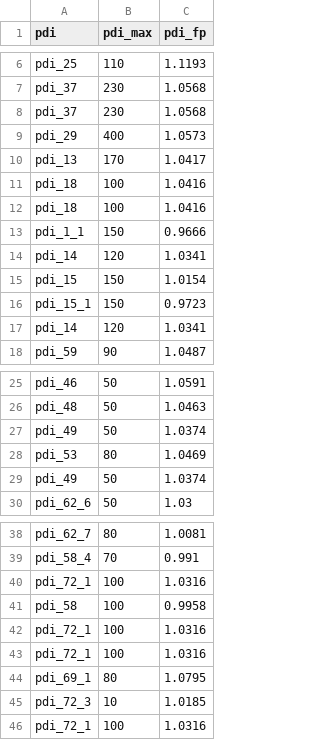
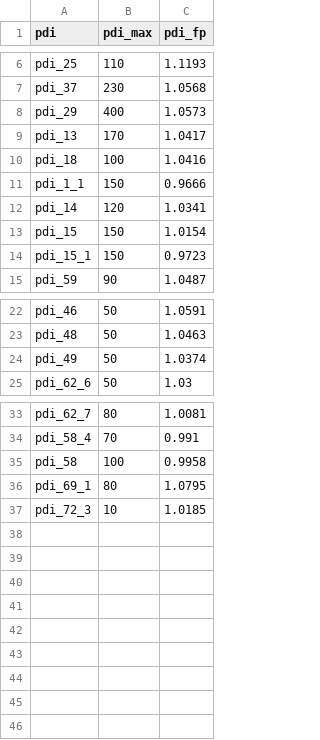
Before and after one commit to epereirab/renovar, a CSV file: renovar/datos/data_pdi.csv, drawn as a sheet; only a part is shown, gaps mark what is left out; the diff names each change by its address in the sheet, - before the commit and + after, or states it on an @@ line.

```diff
--- a/renovar/datos/data_pdi.csv
+++ b/renovar/datos/data_pdi.csv
-row 8: pdi_37 | 230 | 1.0568
-row 11: pdi_18 | 100 | 1.0416
-row 17: pdi_14 | 120 | 1.0341
-row 27: pdi_49 | 50 | 1.0374
-row 28: pdi_53 | 80 | 1.0469
-row 40: pdi_72_1 | 100 | 1.0316
-row 42: pdi_72_1 | 100 | 1.0316
-row 43: pdi_72_1 | 100 | 1.0316
-row 46: pdi_72_1 | 100 | 1.0316
```
Also changed, not shown: 2 other files.
